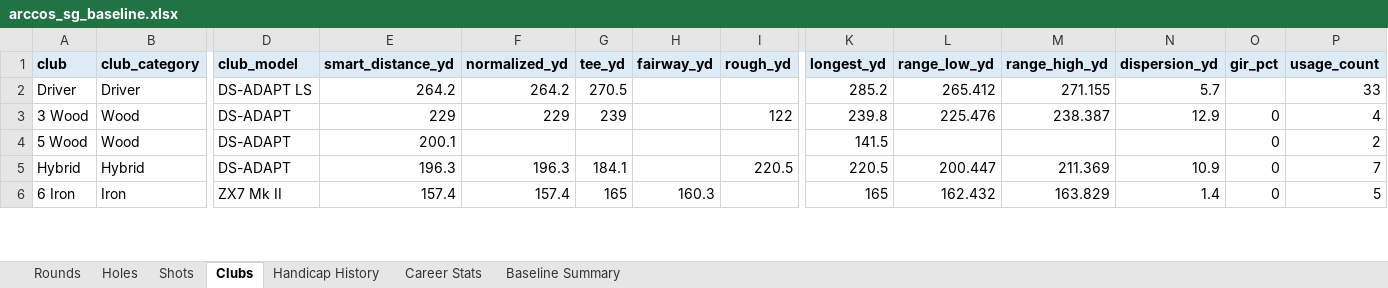
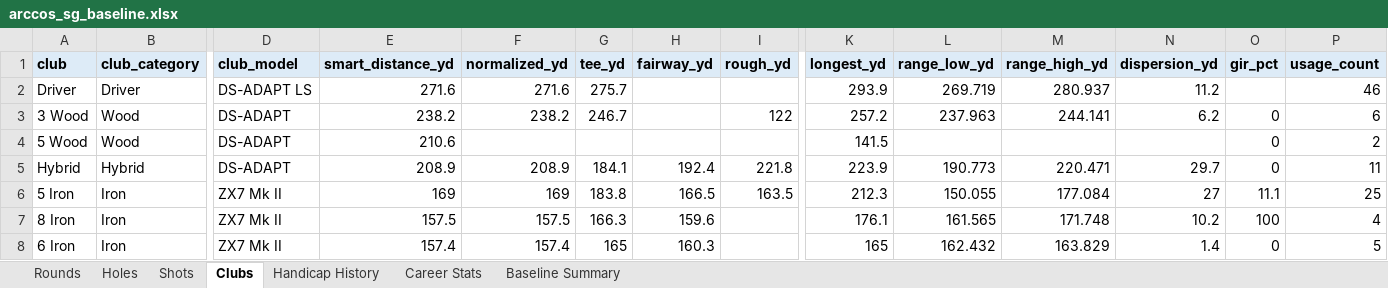
Before and after one commit to chrisdecali/arccos-sg-baseline, an Excel workbook: arccos_sg_baseline.xlsx, sheet Clubs, drawn as a sheet; only a part is shown, gaps mark what is left out; values as stored, in another font and other column widths than the file's, no borders; rows hold the shown columns only; the diff covers the shown part only; the diff names each change by its address in the sheet, - before the commit and + after, or states it on an @@ line.

```diff
--- a/arccos_sg_baseline.xlsx (sheet Clubs)
+++ b/arccos_sg_baseline.xlsx (sheet Clubs)
-E2 (smart_distance_yd): 264.2
+E2 (smart_distance_yd): 271.6
-F2 (normalized_yd): 264.2
+F2 (normalized_yd): 271.6
-G2 (tee_yd): 270.5
+G2 (tee_yd): 275.7
-K2 (longest_yd): 285.2
+K2 (longest_yd): 293.9
-L2 (range_low_yd): 265.412
+L2 (range_low_yd): 269.719
-M2 (range_high_yd): 271.155
+M2 (range_high_yd): 280.937
-N2 (dispersion_yd): 5.7
+N2 (dispersion_yd): 11.2
-P2 (usage_count): 33
+P2 (usage_count): 46
-E3 (smart_distance_yd): 229
+E3 (smart_distance_yd): 238.2
-F3 (normalized_yd): 229
+F3 (normalized_yd): 238.2
-G3 (tee_yd): 239
+G3 (tee_yd): 246.7
-K3 (longest_yd): 239.8
+K3 (longest_yd): 257.2
-L3 (range_low_yd): 225.476
+L3 (range_low_yd): 237.963
-M3 (range_high_yd): 238.387
+M3 (range_high_yd): 244.141
-N3 (dispersion_yd): 12.9
+N3 (dispersion_yd): 6.2
-P3 (usage_count): 4
+P3 (usage_count): 6
-E4 (smart_distance_yd): 200.1
+E4 (smart_distance_yd): 210.6
-E5 (smart_distance_yd): 196.3
+E5 (smart_distance_yd): 208.9
-F5 (normalized_yd): 196.3
+F5 (normalized_yd): 208.9
-H5 (fairway_yd): (empty)
+H5 (fairway_yd): 192.4
-I5 (rough_yd): 220.5
+I5 (rough_yd): 221.8
-K5 (longest_yd): 220.5
+K5 (longest_yd): 223.9
-L5 (range_low_yd): 200.447
+L5 (range_low_yd): 190.773
-M5 (range_high_yd): 211.369
+M5 (range_high_yd): 220.471
-N5 (dispersion_yd): 10.9
+N5 (dispersion_yd): 29.7
-P5 (usage_count): 7
+P5 (usage_count): 11
+row 6: 5 Iron | Iron | ZX7 Mk II | 169 | 169 | 183.8 | 166.5 | 163.5 | 212.3 | 150.055 | 177.084 | 27 | 11.1 | 25
+row 7: 8 Iron | Iron | ZX7 Mk II | 157.5 | 157.5 | 166.3 | 159.6 |  | 176.1 | 161.565 | 171.748 | 10.2 | 100 | 4
```
Also changed, not shown: 2 removed rows and 41 edited cells elsewhere in this sheet, sheet Shots, sheet Holes, sheet Career Stats, sheet Rounds, sheet Baseline Summary, sheet Handicap History, 17 other files.
